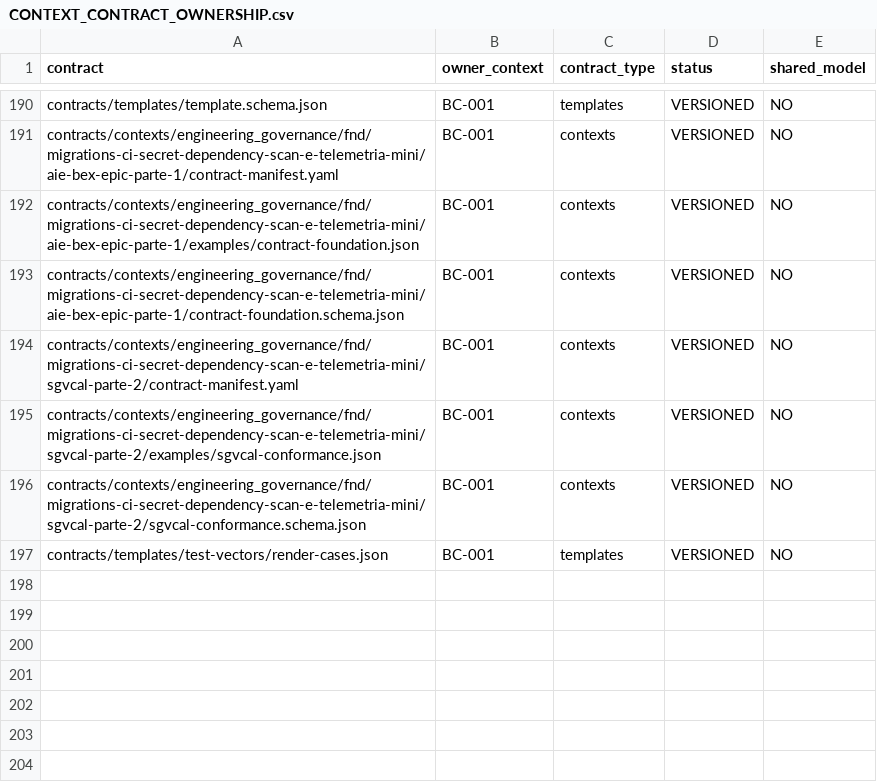
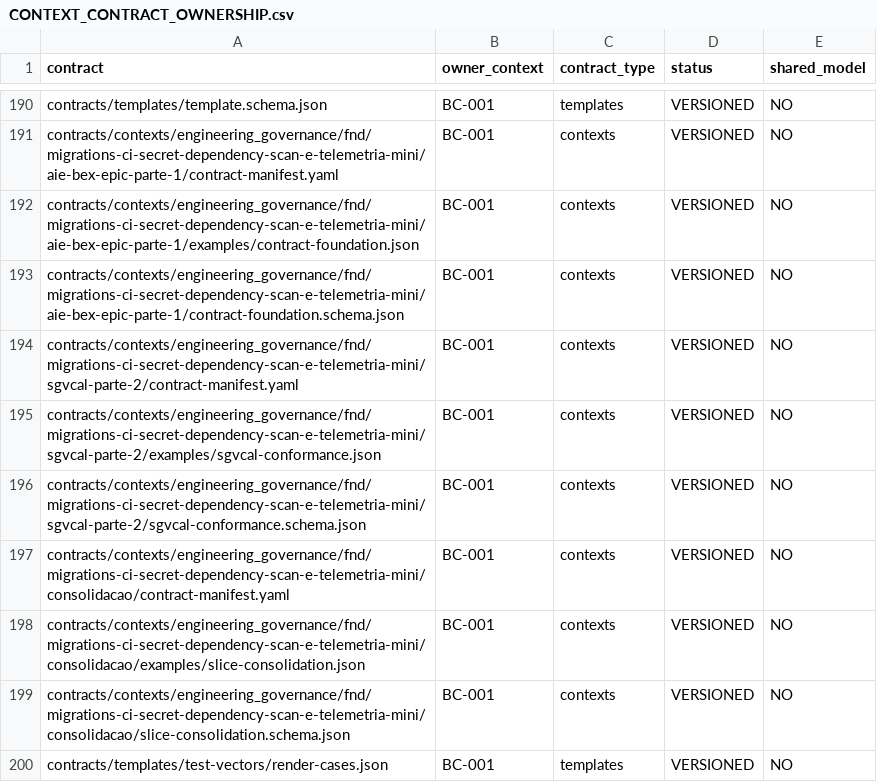
Before and after one commit to raphaelperrut/DSGeorref, a CSV file: contracts/contexts/CONTEXT_CONTRACT_OWNERSHIP.csv, drawn as a sheet; only a part is shown, gaps mark what is left out.

Commit message:
feat(contracts): consolidate ISSUE-0131 slices

```diff
--- a/contracts/contexts/CONTEXT_CONTRACT_OWNERSHIP.csv
+++ b/contracts/contexts/CONTEXT_CONTRACT_OWNERSHIP.csv
@@ -196,2 +196,5 @@ contracts/contexts/engineering_governance/fnd/migrations-ci-secret-dependency-sc
 contracts/contexts/engineering_governance/fnd/migrations-ci-secret-dependency-scan-e-telemetria-mini/sgvcal-parte-2/sgvcal-conformance.schema.json,BC-001,contexts,VERSIONED,NO
+contracts/contexts/engineering_governance/fnd/migrations-ci-secret-dependency-scan-e-telemetria-mini/consolidacao/contract-manifest.yaml,BC-001,contexts,VERSIONED,NO
+contracts/contexts/engineering_governance/fnd/migrations-ci-secret-dependency-scan-e-telemetria-mini/consolidacao/examples/slice-consolidation.json,BC-001,contexts,VERSIONED,NO
+contracts/contexts/engineering_governance/fnd/migrations-ci-secret-dependency-scan-e-telemetria-mini/consolidacao/slice-consolidation.schema.json,BC-001,contexts,VERSIONED,NO
 contracts/templates/test-vectors/render-cases.json,BC-001,templates,VERSIONED,NO
```
Also changed, not shown: 7 other files.
